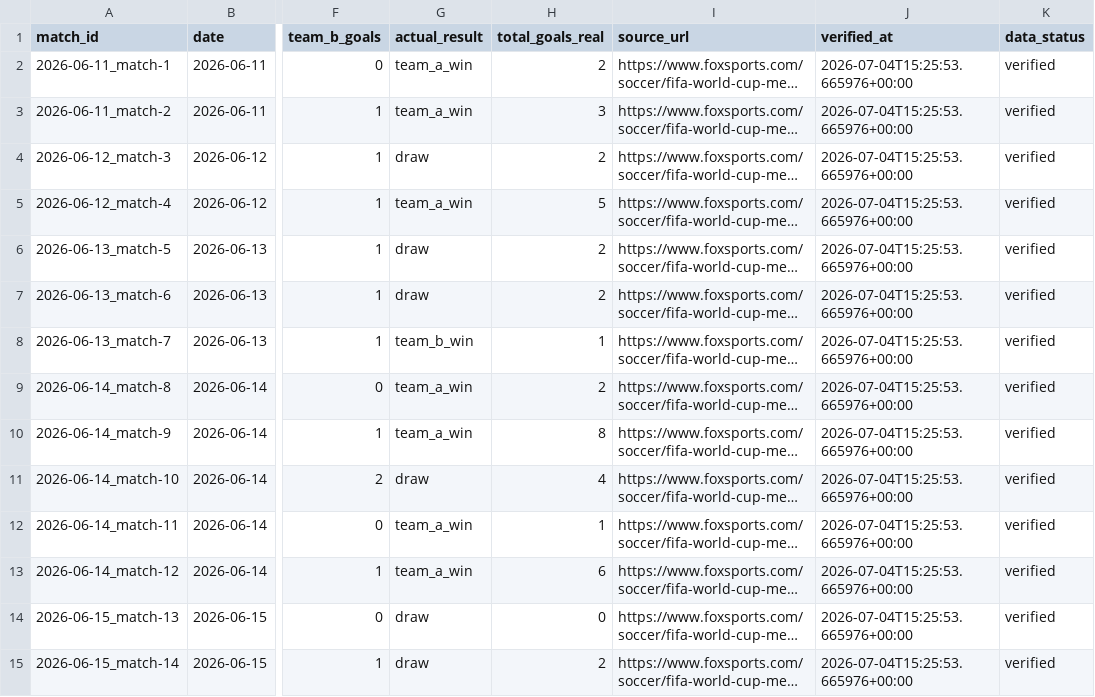
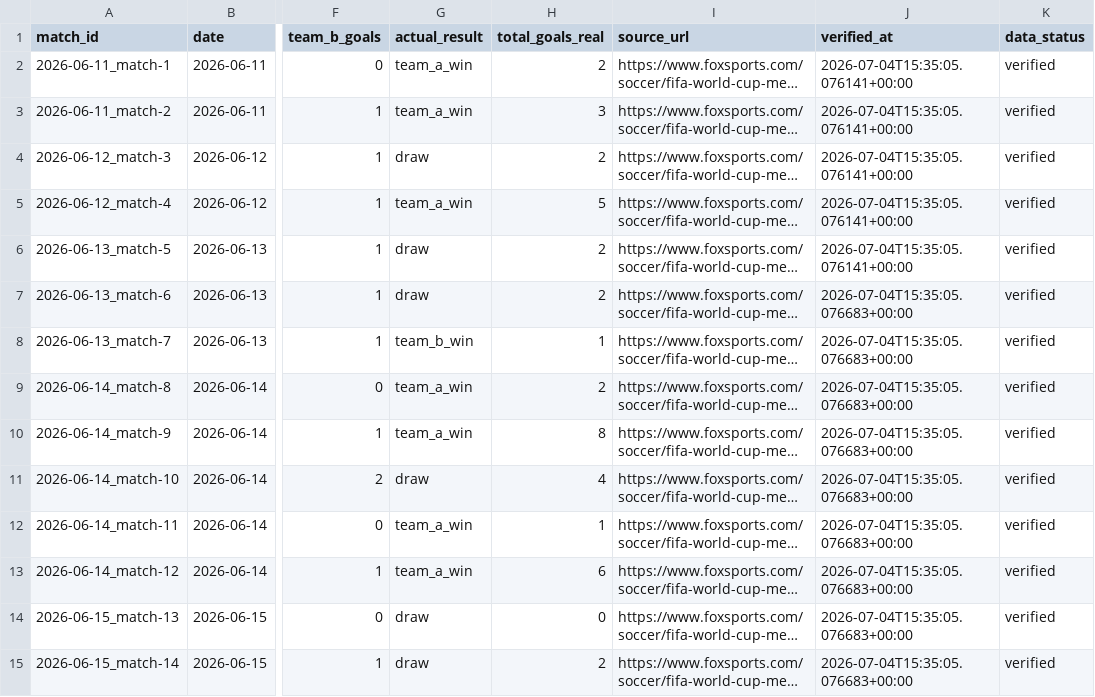
Before and after one commit to edgarsierra-gt/mundial-2026-predictor, a CSV file: data/processed/match_results_real.csv, drawn as a sheet; only a part is shown, gaps mark what is left out; long unchanged cells end in …; the diff covers the shown part only; the diff names each change by its address in the sheet, - before the commit and + after, or states it on an @@ line.

```diff
--- a/data/processed/match_results_real.csv
+++ b/data/processed/match_results_real.csv
-J2:J6 (verified_at): 2026-07-04T15:25:53.665976+00:00
+J2:J6 (verified_at): 2026-07-04T15:35:05.076141+00:00
-J7:J15 (verified_at): 2026-07-04T15:25:53.665976+00:00
+J7:J15 (verified_at): 2026-07-04T15:35:05.076683+00:00
```
Also changed, not shown: 74 edited cells elsewhere in this file, data/processed/group_standings_current.csv, data/processed/prediction_audit.csv, 13 other files.
